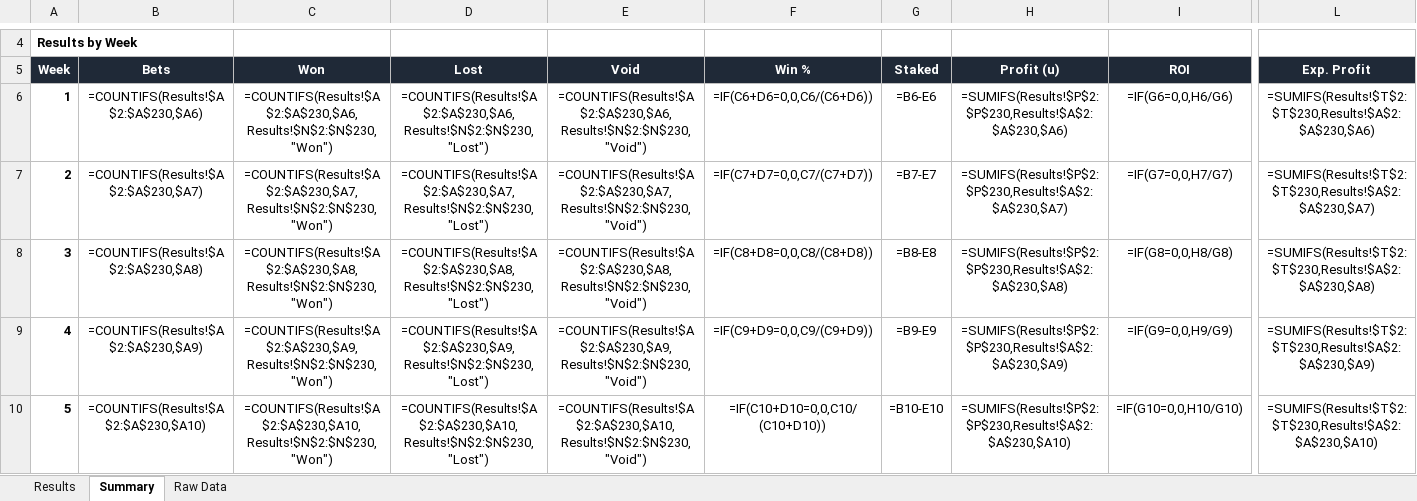
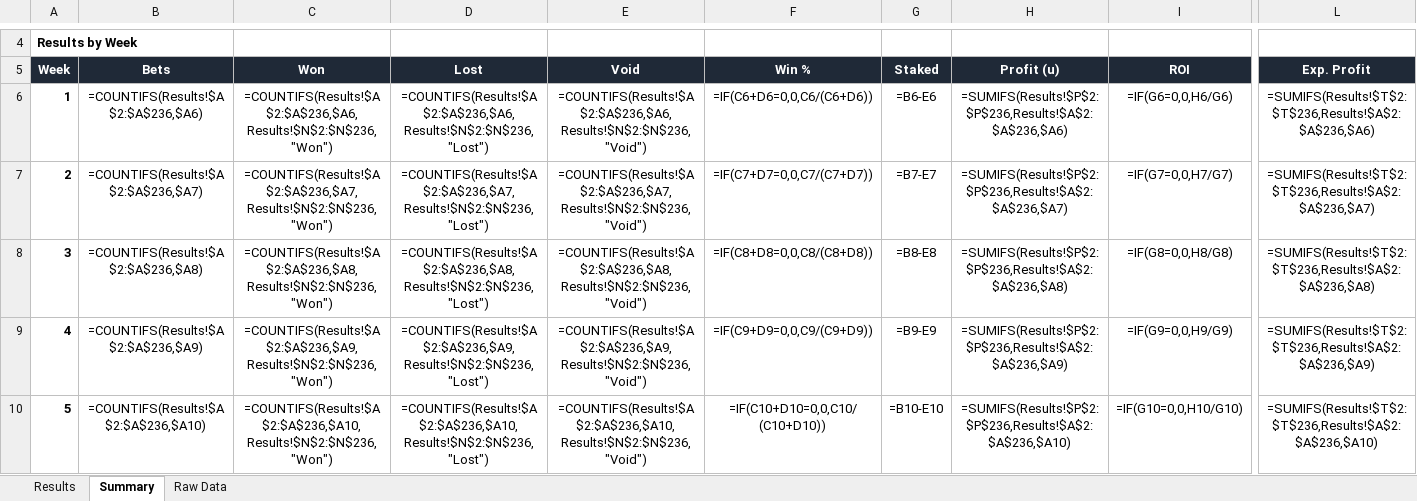
Before and after one commit to CallumHamilton/edgescoutnfl, an Excel workbook: NFL_Results_2026.xlsx, sheet Summary, drawn as a sheet; only a part is shown, gaps mark what is left out; values as stored, in another font and other column widths than the file's, no borders; formulas without a stored value are shown as written; conditional formats not drawn; the diff covers the shown part only; the diff names each change by its address in the sheet, - before the commit and + after, or states it on an @@ line.

Commit message:
Add Week 8 Thursday results and slim the public results table.

```diff
--- a/NFL_Results_2026.xlsx (sheet Summary)
+++ b/NFL_Results_2026.xlsx (sheet Summary)
-B6: =COUNTIFS(Results!$A$2:$A$230,$A6)
+B6: =COUNTIFS(Results!$A$2:$A$236,$A6)
-C6: =COUNTIFS(Results!$A$2:$A$230,$A6,Results!$N$2:$N$230,"Won")
+C6: =COUNTIFS(Results!$A$2:$A$236,$A6,Results!$N$2:$N$236,"Won")
-D6: =COUNTIFS(Results!$A$2:$A$230,$A6,Results!$N$2:$N$230,"Lost")
+D6: =COUNTIFS(Results!$A$2:$A$236,$A6,Results!$N$2:$N$236,"Lost")
-E6: =COUNTIFS(Results!$A$2:$A$230,$A6,Results!$N$2:$N$230,"Void")
+E6: =COUNTIFS(Results!$A$2:$A$236,$A6,Results!$N$2:$N$236,"Void")
-H6: =SUMIFS(Results!$P$2:$P$230,Results!$A$2:$A$230,$A6)
+H6: =SUMIFS(Results!$P$2:$P$236,Results!$A$2:$A$236,$A6)
-L6: =SUMIFS(Results!$T$2:$T$230,Results!$A$2:$A$230,$A6)
+L6: =SUMIFS(Results!$T$2:$T$236,Results!$A$2:$A$236,$A6)
-B7: =COUNTIFS(Results!$A$2:$A$230,$A7)
+B7: =COUNTIFS(Results!$A$2:$A$236,$A7)
-C7: =COUNTIFS(Results!$A$2:$A$230,$A7,Results!$N$2:$N$230,"Won")
+C7: =COUNTIFS(Results!$A$2:$A$236,$A7,Results!$N$2:$N$236,"Won")
-D7: =COUNTIFS(Results!$A$2:$A$230,$A7,Results!$N$2:$N$230,"Lost")
+D7: =COUNTIFS(Results!$A$2:$A$236,$A7,Results!$N$2:$N$236,"Lost")
-E7: =COUNTIFS(Results!$A$2:$A$230,$A7,Results!$N$2:$N$230,"Void")
+E7: =COUNTIFS(Results!$A$2:$A$236,$A7,Results!$N$2:$N$236,"Void")
-H7: =SUMIFS(Results!$P$2:$P$230,Results!$A$2:$A$230,$A7)
+H7: =SUMIFS(Results!$P$2:$P$236,Results!$A$2:$A$236,$A7)
-L7: =SUMIFS(Results!$T$2:$T$230,Results!$A$2:$A$230,$A7)
+L7: =SUMIFS(Results!$T$2:$T$236,Results!$A$2:$A$236,$A7)
-B8: =COUNTIFS(Results!$A$2:$A$230,$A8)
+B8: =COUNTIFS(Results!$A$2:$A$236,$A8)
-C8: =COUNTIFS(Results!$A$2:$A$230,$A8,Results!$N$2:$N$230,"Won")
+C8: =COUNTIFS(Results!$A$2:$A$236,$A8,Results!$N$2:$N$236,"Won")
-D8: =COUNTIFS(Results!$A$2:$A$230,$A8,Results!$N$2:$N$230,"Lost")
+D8: =COUNTIFS(Results!$A$2:$A$236,$A8,Results!$N$2:$N$236,"Lost")
-E8: =COUNTIFS(Results!$A$2:$A$230,$A8,Results!$N$2:$N$230,"Void")
+E8: =COUNTIFS(Results!$A$2:$A$236,$A8,Results!$N$2:$N$236,"Void")
-H8: =SUMIFS(Results!$P$2:$P$230,Results!$A$2:$A$230,$A8)
+H8: =SUMIFS(Results!$P$2:$P$236,Results!$A$2:$A$236,$A8)
-L8: =SUMIFS(Results!$T$2:$T$230,Results!$A$2:$A$230,$A8)
+L8: =SUMIFS(Results!$T$2:$T$236,Results!$A$2:$A$236,$A8)
-B9: =COUNTIFS(Results!$A$2:$A$230,$A9)
+B9: =COUNTIFS(Results!$A$2:$A$236,$A9)
-C9: =COUNTIFS(Results!$A$2:$A$230,$A9,Results!$N$2:$N$230,"Won")
+C9: =COUNTIFS(Results!$A$2:$A$236,$A9,Results!$N$2:$N$236,"Won")
-D9: =COUNTIFS(Results!$A$2:$A$230,$A9,Results!$N$2:$N$230,"Lost")
+D9: =COUNTIFS(Results!$A$2:$A$236,$A9,Results!$N$2:$N$236,"Lost")
-E9: =COUNTIFS(Results!$A$2:$A$230,$A9,Results!$N$2:$N$230,"Void")
+E9: =COUNTIFS(Results!$A$2:$A$236,$A9,Results!$N$2:$N$236,"Void")
-H9: =SUMIFS(Results!$P$2:$P$230,Results!$A$2:$A$230,$A9)
+H9: =SUMIFS(Results!$P$2:$P$236,Results!$A$2:$A$236,$A9)
-L9: =SUMIFS(Results!$T$2:$T$230,Results!$A$2:$A$230,$A9)
+L9: =SUMIFS(Results!$T$2:$T$236,Results!$A$2:$A$236,$A9)
-B10: =COUNTIFS(Results!$A$2:$A$230,$A10)
+B10: =COUNTIFS(Results!$A$2:$A$236,$A10)
-C10: =COUNTIFS(Results!$A$2:$A$230,$A10,Results!$N$2:$N$230,"Won")
+C10: =COUNTIFS(Results!$A$2:$A$236,$A10,Results!$N$2:$N$236,"Won")
-D10: =COUNTIFS(Results!$A$2:$A$230,$A10,Results!$N$2:$N$230,"Lost")
+D10: =COUNTIFS(Results!$A$2:$A$236,$A10,Results!$N$2:$N$236,"Lost")
-E10: =COUNTIFS(Results!$A$2:$A$230,$A10,Results!$N$2:$N$230,"Void")
+E10: =COUNTIFS(Results!$A$2:$A$236,$A10,Results!$N$2:$N$236,"Void")
-H10: =SUMIFS(Results!$P$2:$P$230,Results!$A$2:$A$230,$A10)
+H10: =SUMIFS(Results!$P$2:$P$236,Results!$A$2:$A$236,$A10)
-L10: =SUMIFS(Results!$T$2:$T$230,Results!$A$2:$A$230,$A10)
+L10: =SUMIFS(Results!$T$2:$T$236,Results!$A$2:$A$236,$A10)
```
Also changed, not shown: 42 edited cells elsewhere in this sheet, sheet Results, sheet Raw Data, 2 other files.
